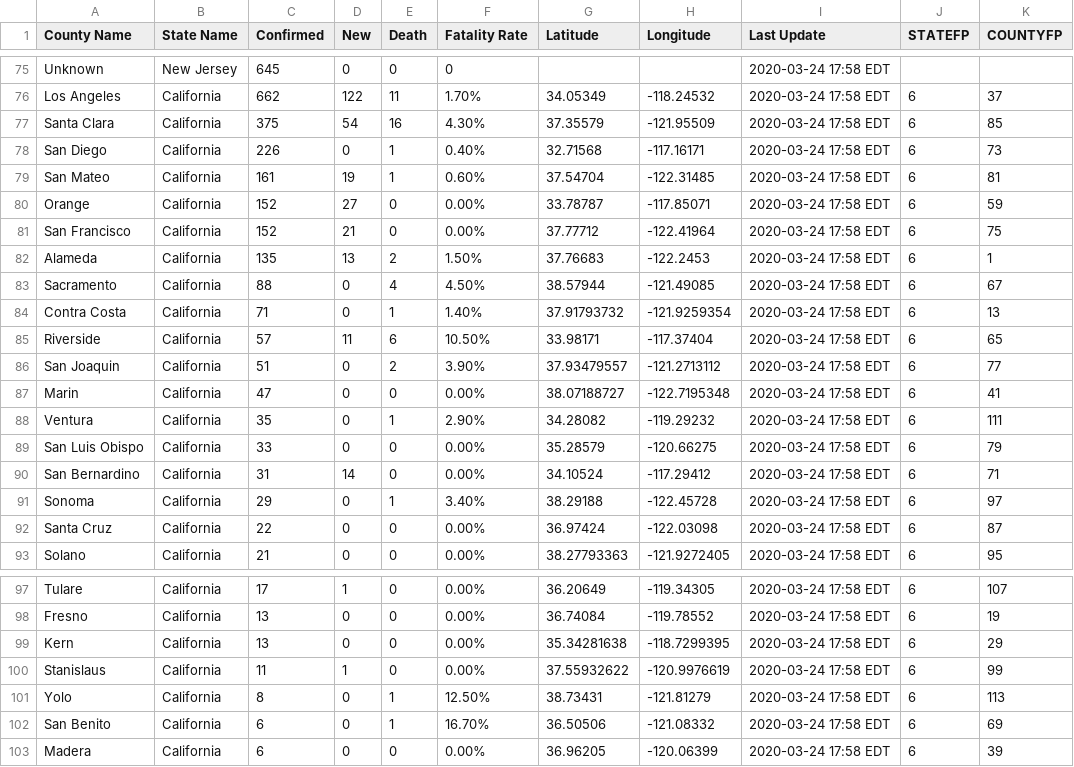
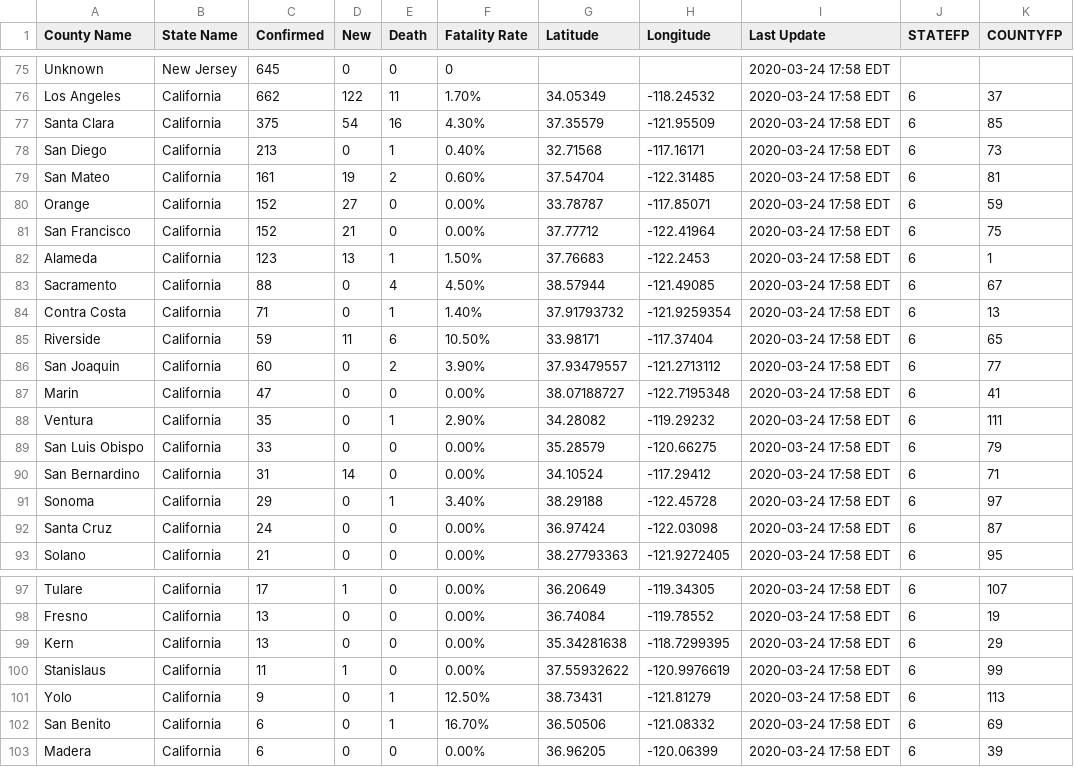
Before and after one commit to nickrobison-usds/demand-modeler, a CSV file: data/covid19_county_2020-03-24.csv, drawn as a sheet; only a part is shown, gaps mark what is left out; the diff covers the shown part only; the diff names each change by its address in the sheet, - before the commit and + after, or states it on an @@ line.

```diff
--- a/data/covid19_county_2020-03-24.csv
+++ b/data/covid19_county_2020-03-24.csv
-C78 (Confirmed): 226
+C78 (Confirmed): 213
-E79 (Death): 1
+E79 (Death): 2
-C82 (Confirmed): 135
+C82 (Confirmed): 123
-E82 (Death): 2
+E82 (Death): 1
-C85 (Confirmed): 57
+C85 (Confirmed): 59
-C86 (Confirmed): 51
+C86 (Confirmed): 60
-C92 (Confirmed): 22
+C92 (Confirmed): 24
-C101 (Confirmed): 8
+C101 (Confirmed): 9
```
Also changed, not shown: 1 added row, 1 removed row and 29 edited cells elsewhere in this file.
